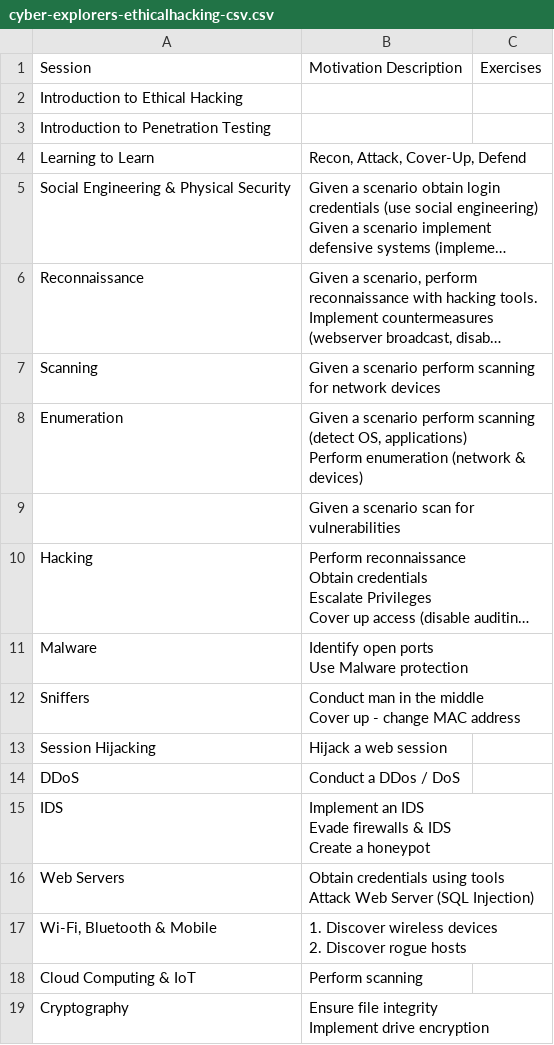
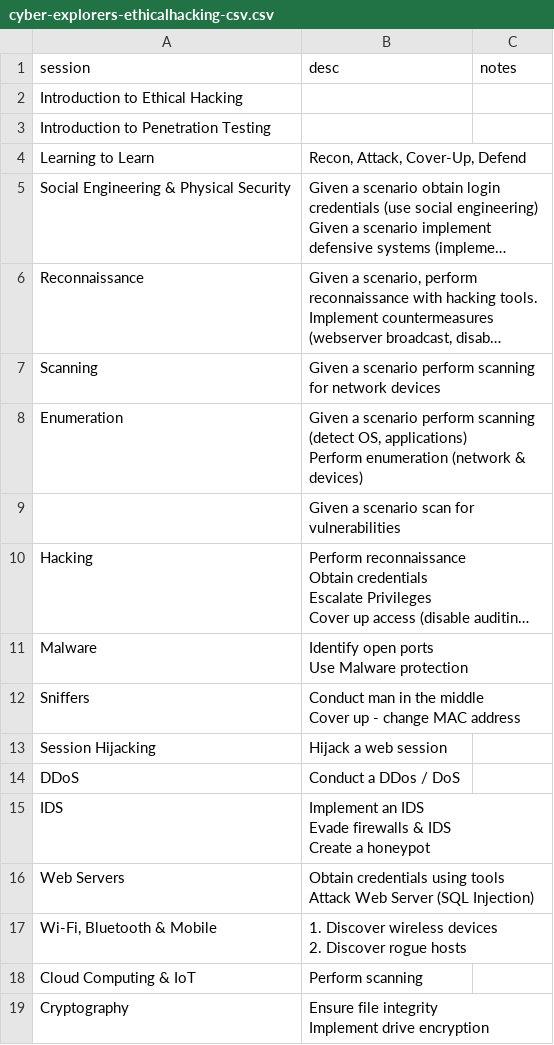
Before and after one commit to cyberdefendersprogram/www-homepage, a CSV file: _data/cyber-explorers-ethicalhacking-csv.csv, drawn as a sheet; long unchanged cells end in ….

Commit message:
Update cyber-explorers-ethicalhacking-csv.csv

```diff
--- a/_data/cyber-explorers-ethicalhacking-csv.csv
+++ b/_data/cyber-explorers-ethicalhacking-csv.csv
@@ -1,2 +1,2 @@
-Session,Motivation Description,Exercises
+session,desc,notes
 Introduction to Ethical Hacking,,
```
